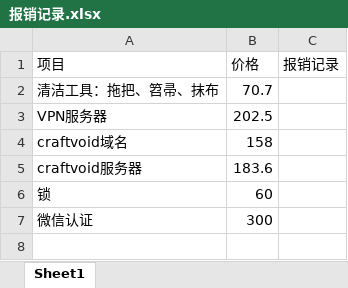
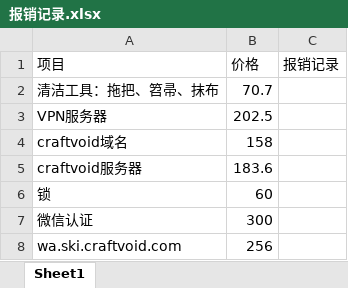
Before and after one commit to fomjar/ski, an Excel workbook: doc/公共/报销记录.xlsx, sheet Sheet1, drawn as a sheet; values as stored, in another font and other column widths than the file's, no borders; the diff names each change by its address in the sheet, - before the commit and + after, or states it on an @@ line.

```diff
--- a/doc/公共/报销记录.xlsx (sheet Sheet1)
+++ b/doc/公共/报销记录.xlsx (sheet Sheet1)
+row 8: wa.ski.craftvoid.com | 256
```
Also changed, not shown: doc/平台/版本规划.xlsx, 10 other files.
